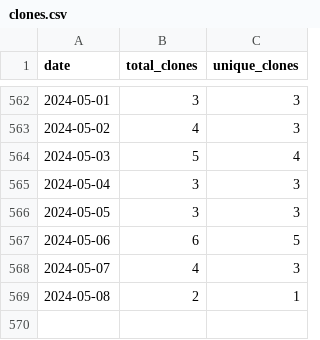
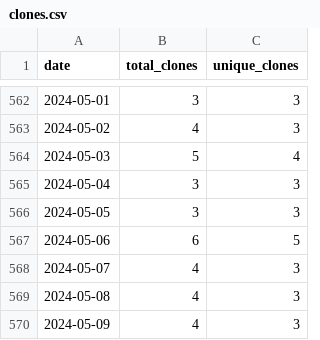
Before and after one commit to merrymitch/COMP3350, a CSV file: .traffic/clones.csv, drawn as a sheet; only a part is shown, gaps mark what is left out.

Commit message:
Updating repository traffic

```diff
--- a/.traffic/clones.csv
+++ b/.traffic/clones.csv
@@ -568,2 +568,3 @@ date,total_clones,unique_clones
 2024-05-07,4,3
-2024-05-08,2,1
+2024-05-08,4,3
+2024-05-09,4,3
```
Also changed, not shown: .traffic/views.csv, 3 other files.
